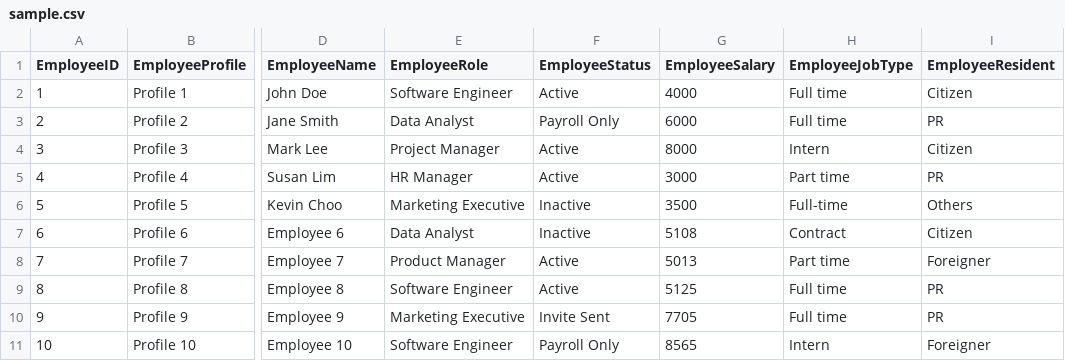
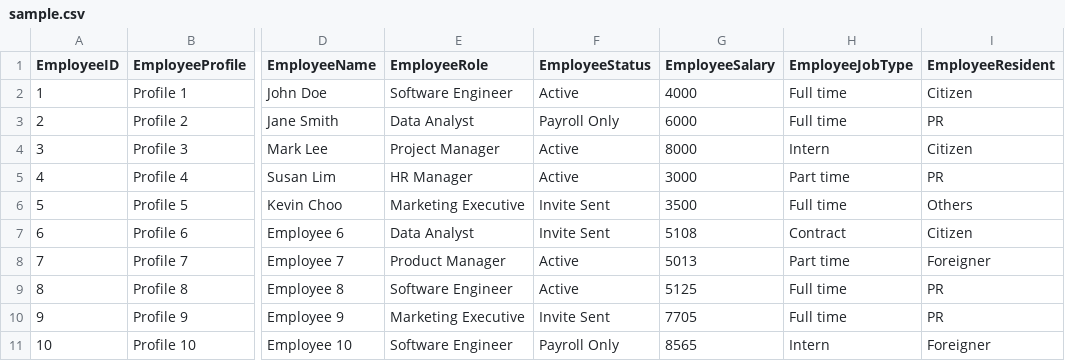
Before and after one commit to asifrahaman13/laughing-guide, a CSV file: misc/sample.csv, drawn as a sheet; only a part is shown, gaps mark what is left out; the diff names each change by its address in the sheet, - before the commit and + after, or states it on an @@ line.

Commit message:
wip: status buttons ui change

```diff
--- a/misc/sample.csv
+++ b/misc/sample.csv
-F6:F7 (EmployeeStatus): Inactive
+F6:F7 (EmployeeStatus): Invite Sent
-H6 (EmployeeJobType): Full-time
+H6 (EmployeeJobType): Full time
```
Also changed, not shown: 9 other files.
